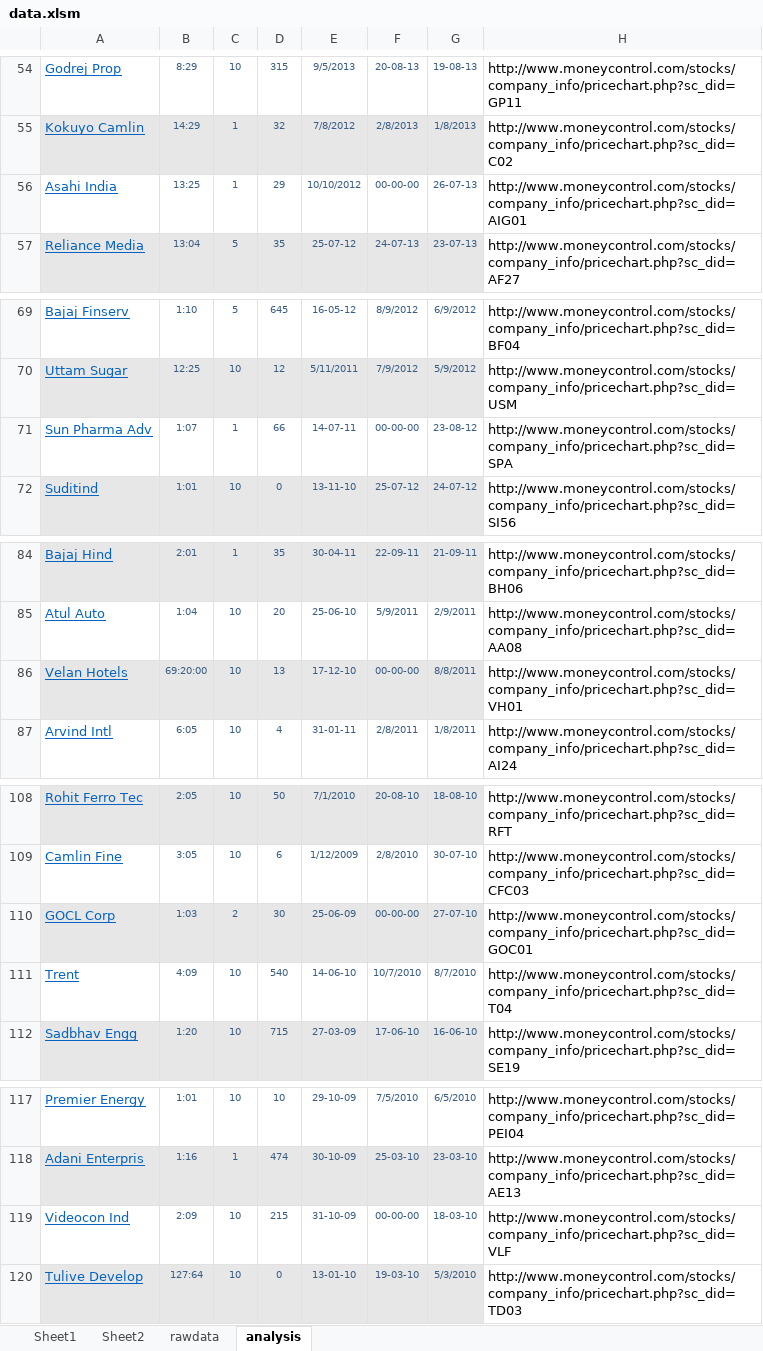
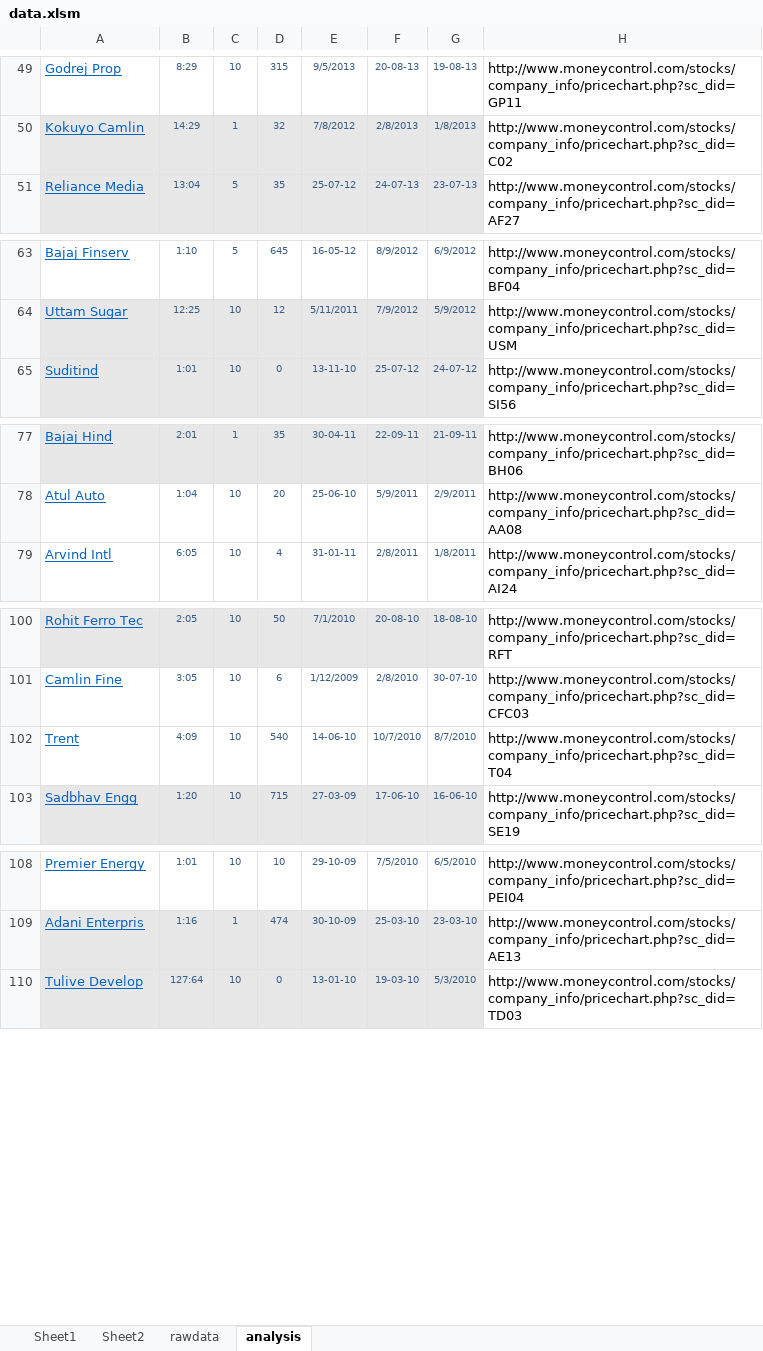
Before and after one commit to kushal288/WMPI-BFS, an Excel workbook: src/main/resources/data.xlsm, sheet analysis, drawn as a sheet; only a part is shown, gaps mark what is left out; values as stored, in another font and other column widths than the file's, no borders; the diff covers the shown part only; the diff names each change by its address in the sheet, - before the commit and + after, or states it on an @@ line.

```diff
--- a/src/main/resources/data.xlsm (sheet analysis)
+++ b/src/main/resources/data.xlsm (sheet analysis)
-row 56: Asahi India | 13:25 | 1 | 29 | 10/10/2012 | 00-00-00 | 26-07-13 | http://www.moneycontrol.com/stocks/company_info/pricechart.php?sc_did=AIG01
-row 71: Sun Pharma Adv | 1:07 | 1 | 66 | 14-07-11 | 00-00-00 | 23-08-12 | http://www.moneycontrol.com/stocks/company_info/pricechart.php?sc_did=SPA
-row 86: Velan Hotels | 69:20:00 | 10 | 13 | 17-12-10 | 00-00-00 | 8/8/2011 | http://www.moneycontrol.com/stocks/company_info/pricechart.php?sc_did=VH01
-row 110: GOCL Corp | 1:03 | 2 | 30 | 25-06-09 | 00-00-00 | 27-07-10 | http://www.moneycontrol.com/stocks/company_info/pricechart.php?sc_did=GOC01
-row 119: Videocon Ind | 2:09 | 10 | 215 | 31-10-09 | 00-00-00 | 18-03-10 | http://www.moneycontrol.com/stocks/company_info/pricechart.php?sc_did=VLF
```
Also changed, not shown: 29 removed rows elsewhere in this sheet, formulas that keep their value, 7 other files.
